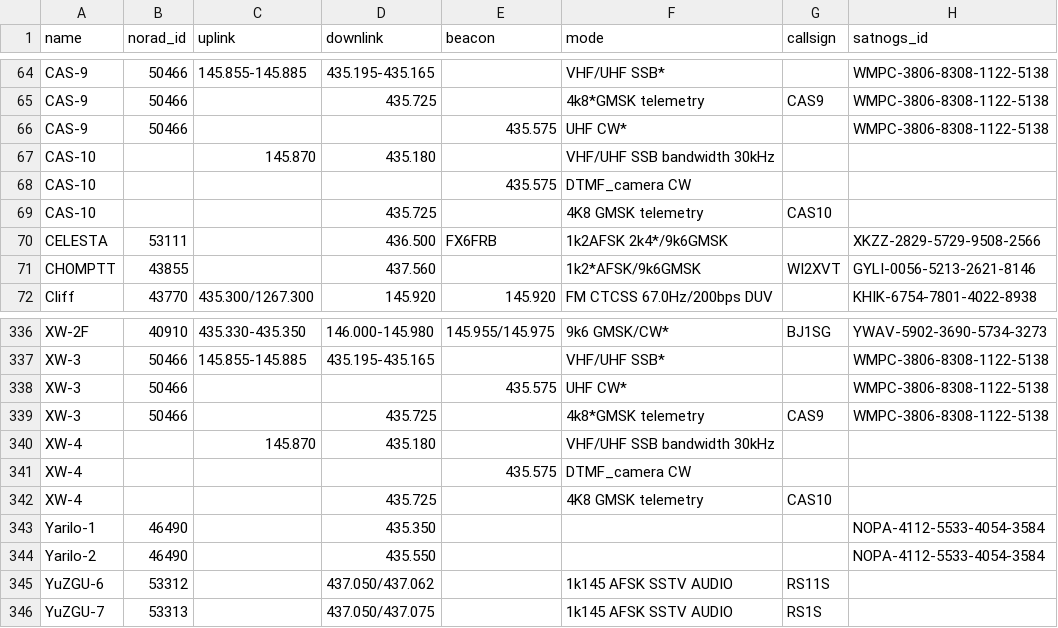
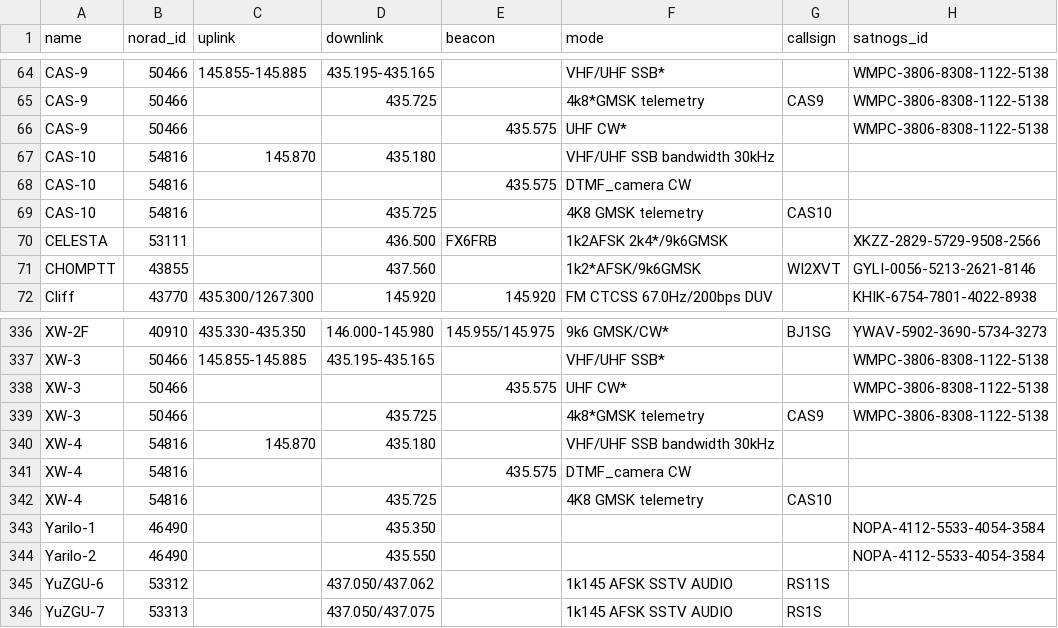
Before and after one commit to maruko8k/amateur-satellite-database, a CSV file: data/amsat-active-frequencies.csv, drawn as a sheet; only a part is shown, gaps mark what is left out.

```diff
--- a/data/amsat-active-frequencies.csv
+++ b/data/amsat-active-frequencies.csv
@@ -66,5 +66,5 @@ CAS-9,50466,,435.725,,4k8*GMSK telemetry,CAS9,WMPC-3806-8308-1122-5138
 CAS-9,50466,,,435.575,UHF CW*,,WMPC-3806-8308-1122-5138
-CAS-10,,145.870,435.180,,VHF/UHF SSB bandwidth 30kHz,,
-CAS-10,,,,435.575,DTMF_camera CW,,
-CAS-10,,,435.725,,4K8 GMSK telemetry,CAS10,
+CAS-10,54816,145.870,435.180,,VHF/UHF SSB bandwidth 30kHz,,
+CAS-10,54816,,,435.575,DTMF_camera CW,,
+CAS-10,54816,,435.725,,4K8 GMSK telemetry,CAS10,
 CELESTA,53111,,436.500,FX6FRB,1k2AFSK 2k4*/9k6GMSK,,XKZZ-2829-5729-9508-2566
@@ -339,5 +339,5 @@ XW-3,50466,,,435.575,UHF CW*,,WMPC-3806-8308-1122-5138
 XW-3,50466,,435.725,,4k8*GMSK telemetry,CAS9,WMPC-3806-8308-1122-5138
-XW-4,,145.870,435.180,,VHF/UHF SSB bandwidth 30kHz,,
-XW-4,,,,435.575,DTMF_camera CW,,
-XW-4,,,435.725,,4K8 GMSK telemetry,CAS10,
+XW-4,54816,145.870,435.180,,VHF/UHF SSB bandwidth 30kHz,,
+XW-4,54816,,,435.575,DTMF_camera CW,,
+XW-4,54816,,435.725,,4K8 GMSK telemetry,CAS10,
 Yarilo-1,46490,,435.350,,,,NOPA-4112-5533-4054-3584
```
Also changed, not shown: data/amsat-all-frequencies.csv, data/satnogs.csv, 3 other files.
